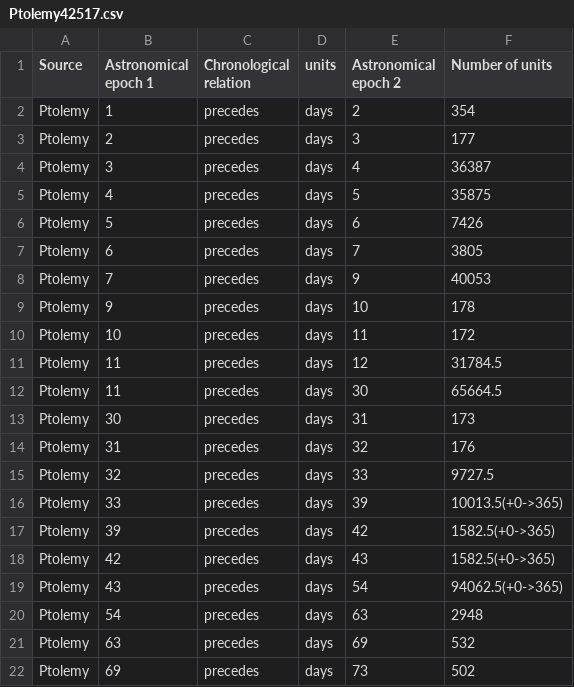
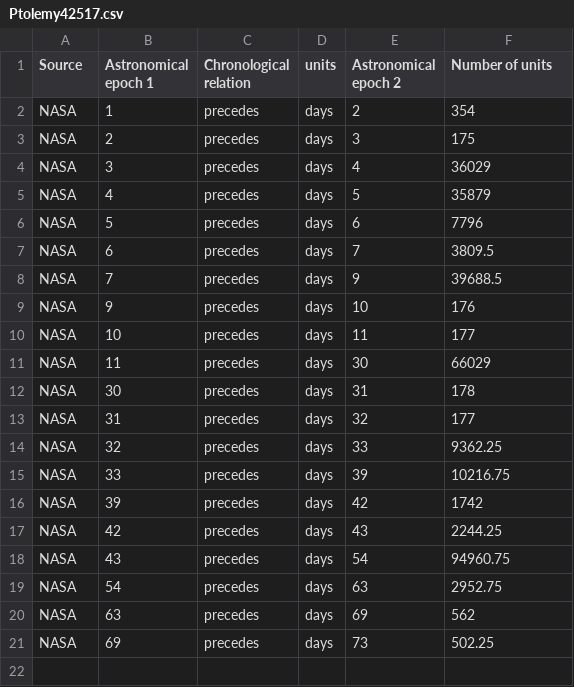
Before and after one commit to MPHamilton/Ptolemy, a CSV file: Ptolemy42517.csv, drawn as a sheet.

Commit message:
Update Ptolemy42517.csv

```diff
--- a/Ptolemy42517.csv
+++ b/Ptolemy42517.csv
@@ -1,22 +1,21 @@
 Source,Astronomical epoch 1,Chronological relation,units,Astronomical epoch 2,Number of units
-Ptolemy,1,precedes,days,2,354
-Ptolemy,2,precedes,days,3,177
-Ptolemy,3,precedes,days,4,36387
-Ptolemy,4,precedes,days,5,35875
-Ptolemy,5,precedes,days,6,7426
-Ptolemy,6,precedes,days,7,3805
-Ptolemy,7,precedes,days,9,40053
-Ptolemy,9,precedes,days,10,178
-Ptolemy,10,precedes,days,11,172
-Ptolemy,11,precedes,days,12,31784.5
-Ptolemy,11,precedes,days,30,65664.5
-Ptolemy,30,precedes,days,31,173
-Ptolemy,31,precedes,days,32,176
-Ptolemy,32,precedes,days,33,9727.5
-Ptolemy,33,precedes,days,39,10013.5(+0->365)
-Ptolemy,39,precedes,days,42,1582.5(+0->365)
-Ptolemy,42,precedes,days,43,1582.5(+0->365)
-Ptolemy,43,precedes,days,54,94062.5(+0->365)
-Ptolemy,54,precedes,days,63,2948
-Ptolemy,63,precedes,days,69,532
-Ptolemy,69,precedes,days,73,502
+NASA,1,precedes,days,2,354
+NASA,2,precedes,days,3,175
+NASA,3,precedes,days,4,36029
+NASA,4,precedes,days,5,35879
+NASA,5,precedes,days,6,7796
+NASA,6,precedes,days,7,3809.5
+NASA,7,precedes,days,9,39688.5
+NASA,9,precedes,days,10,176
+NASA,10,precedes,days,11,177
+NASA,11,precedes,days,30,66029
+NASA,30,precedes,days,31,178
+NASA,31,precedes,days,32,177
+NASA,32,precedes,days,33,9362.25
+NASA,33,precedes,days,39,10216.75
+NASA,39,precedes,days,42,1742
+NASA,42,precedes,days,43,2244.25
+NASA,43,precedes,days,54,94960.75
+NASA,54,precedes,days,63,2952.75
+NASA,63,precedes,days,69,562
+NASA,69,precedes,days,73,502.25
```
